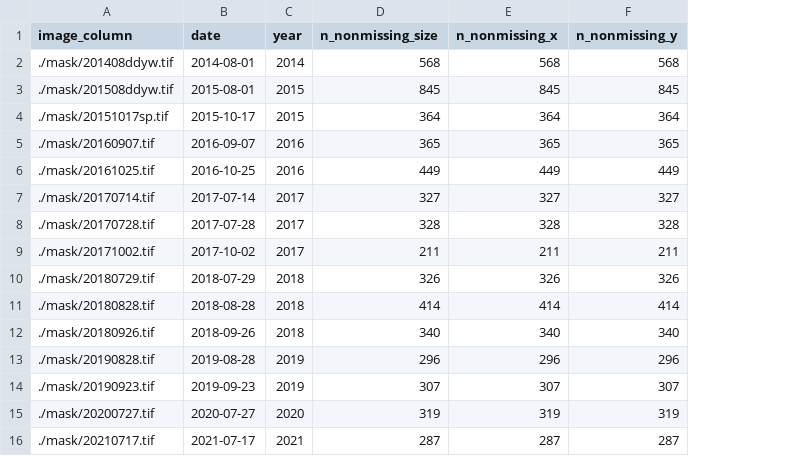
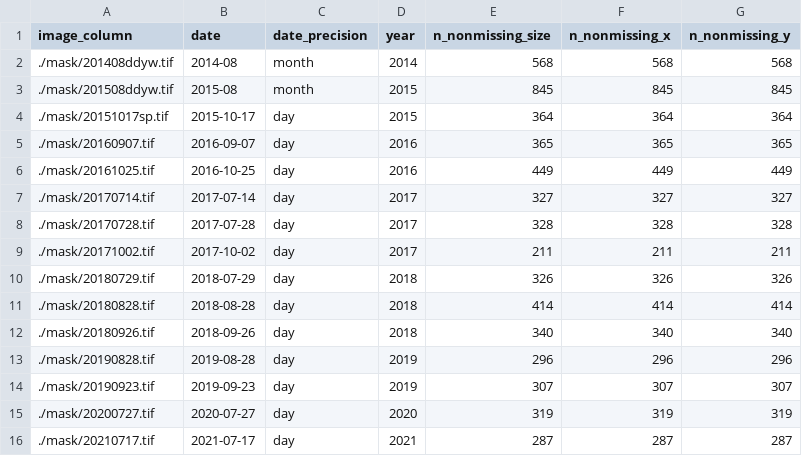
Before and after one commit to ydchen0806/spartina-ai-eco-evolution, a CSV file: tables/original_pipeline_image_inventory.csv, drawn as a sheet; the diff names each change by its address in the sheet, - before the commit and + after, or states it on an @@ line.

```diff
--- a/tables/original_pipeline_image_inventory.csv
+++ b/tables/original_pipeline_image_inventory.csv
+column C (date_precision), rows 2-16: month | month | day | day | day | day | day | day | day | day | day | day | day | day | day
-B2 (date): 2014-08-01
+B2 (date): 2014-08
-B3 (date): 2015-08-01
+B3 (date): 2015-08
```
Also changed, not shown: 29 other files.
